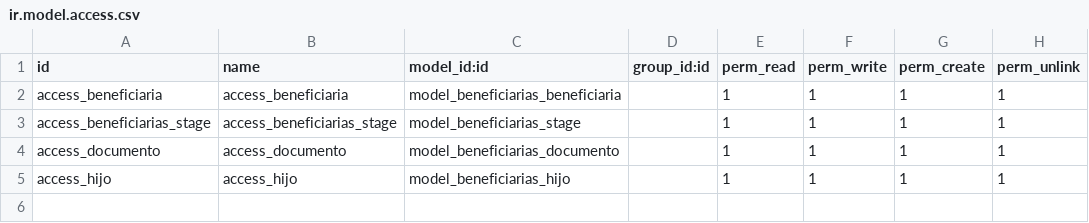
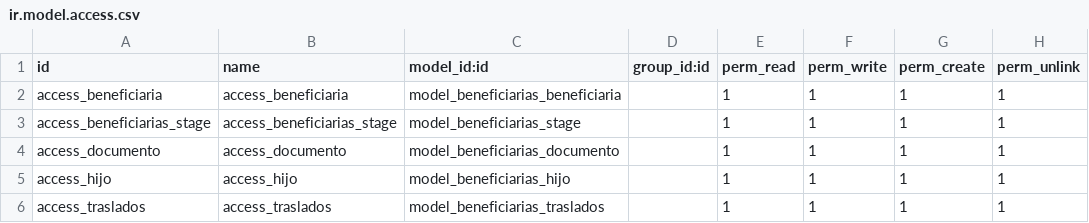
Before and after one commit to EstebanVini/beneficiarias, a CSV file: security/ir.model.access.csv, drawn as a sheet; the diff names each change by its address in the sheet, - before the commit and + after, or states it on an @@ line.

Commit message:
Agregando traslados

```diff
--- a/security/ir.model.access.csv
+++ b/security/ir.model.access.csv
+row 6: access_traslados | access_traslados | model_beneficiarias_traslados |  | 1 | 1 | 1 | 1
```
Also changed, not shown: 4 other files.
